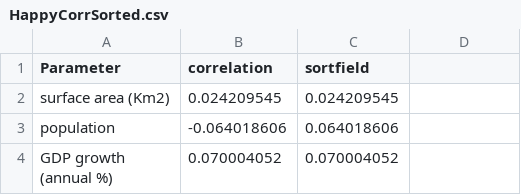
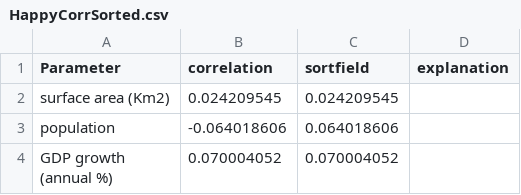
Before and after one commit to kaddisonDS/WdataViz, a CSV file: HappyCorrSorted.csv, drawn as a sheet; only a part is shown.

Commit message:
Add files via upload

```diff
--- a/HappyCorrSorted.csv
+++ b/HappyCorrSorted.csv
@@ -1,2 +1,2 @@
-Parameter,correlation,sortfield,
+Parameter,correlation,sortfield,explanation
 surface area (Km2),0.024209545,0.024209545,
```
